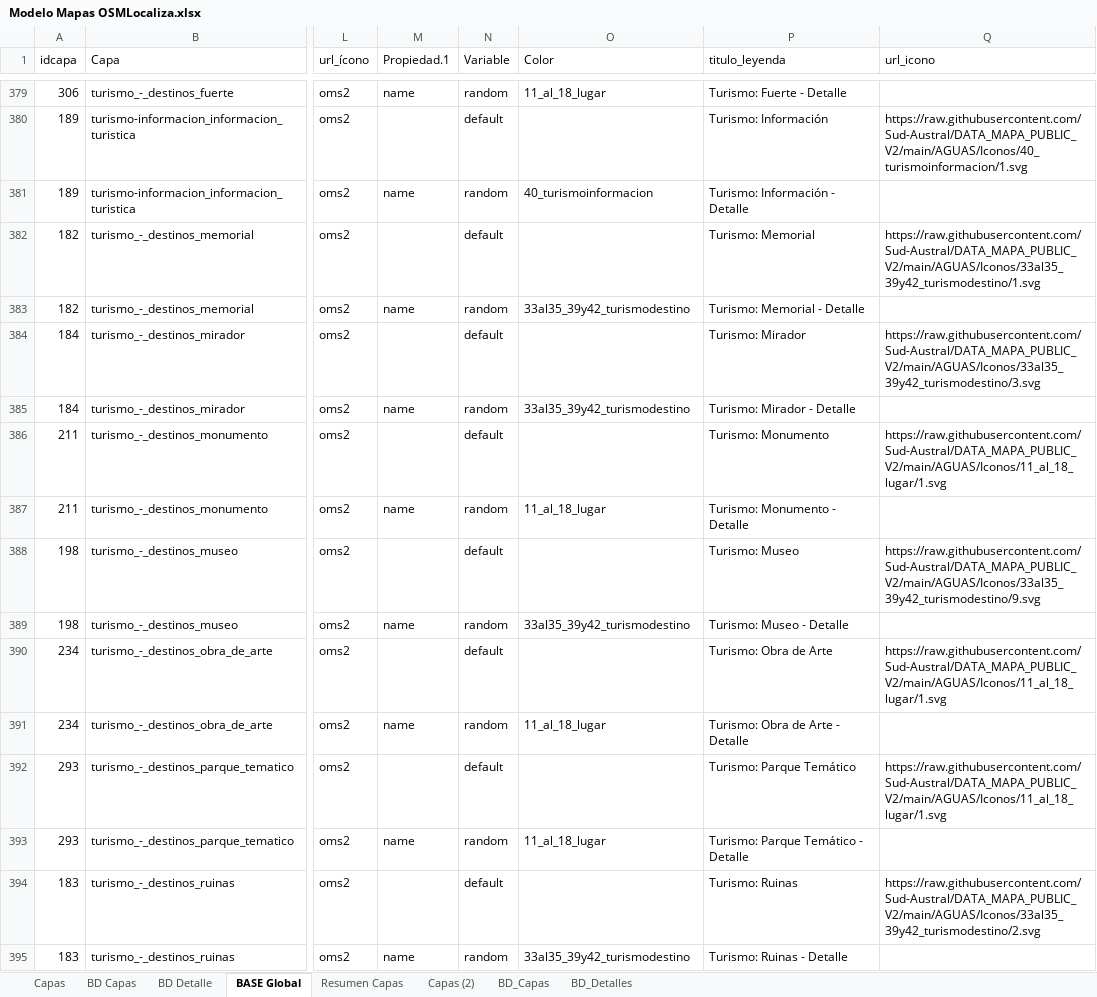
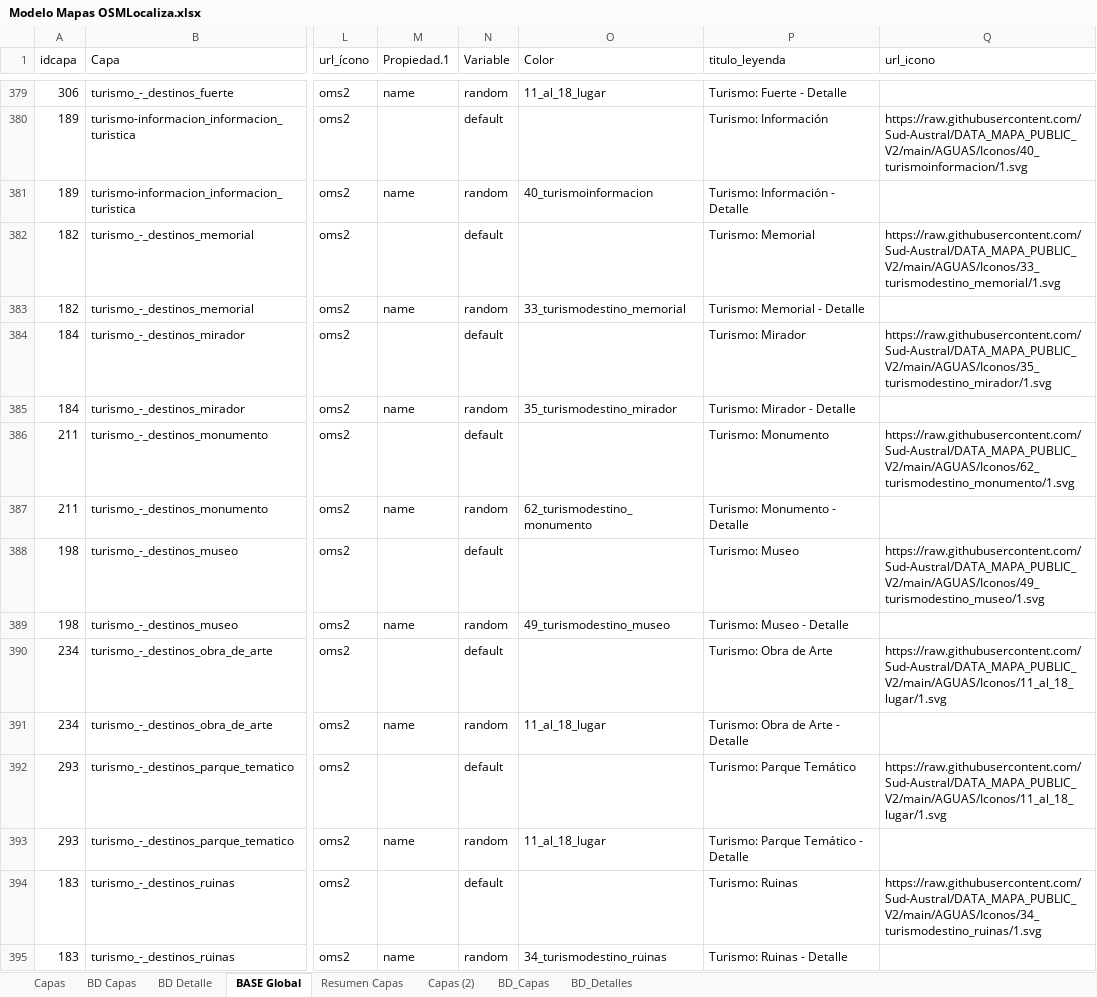
Before and after one commit to Sud-Austral/MAPA_RELEASE, an Excel workbook: origenes/Modelo Mapas OSMLocaliza.xlsx, sheet BASE Global, drawn as a sheet; only a part is shown, gaps mark what is left out; values as stored, in another font and other column widths than the file's, no borders; table styles not drawn; the diff covers the shown part only; the diff names each change by its address in the sheet, - before the commit and + after, or states it on an @@ line.

Commit message:
Update Modelo Mapas OSMLocaliza.xlsx

```diff
--- a/origenes/Modelo Mapas OSMLocaliza.xlsx (sheet BASE Global)
+++ b/origenes/Modelo Mapas OSMLocaliza.xlsx (sheet BASE Global)
-Q382 (url_icono): https://raw.githubusercontent.com/Sud-Austral/DATA_MAPA_PUBLIC_V2/main/AGUAS/Iconos/33al35_39y42_turismodestino/1.svg
+Q382 (url_icono): https://raw.githubusercontent.com/Sud-Austral/DATA_MAPA_PUBLIC_V2/main/AGUAS/Iconos/33_turismodestino_memorial/1.svg
-O383 (Color): 33al35_39y42_turismodestino
+O383 (Color): 33_turismodestino_memorial
-Q384 (url_icono): https://raw.githubusercontent.com/Sud-Austral/DATA_MAPA_PUBLIC_V2/main/AGUAS/Iconos/33al35_39y42_turismodestino/3.svg
+Q384 (url_icono): https://raw.githubusercontent.com/Sud-Austral/DATA_MAPA_PUBLIC_V2/main/AGUAS/Iconos/35_turismodestino_mirador/1.svg
-O385 (Color): 33al35_39y42_turismodestino
+O385 (Color): 35_turismodestino_mirador
-Q386 (url_icono): https://raw.githubusercontent.com/Sud-Austral/DATA_MAPA_PUBLIC_V2/main/AGUAS/Iconos/11_al_18_lugar/1.svg
+Q386 (url_icono): https://raw.githubusercontent.com/Sud-Austral/DATA_MAPA_PUBLIC_V2/main/AGUAS/Iconos/62_turismodestino_monumento/1.svg
-O387 (Color): 11_al_18_lugar
+O387 (Color): 62_turismodestino_monumento
-Q388 (url_icono): https://raw.githubusercontent.com/Sud-Austral/DATA_MAPA_PUBLIC_V2/main/AGUAS/Iconos/33al35_39y42_turismodestino/9.svg
+Q388 (url_icono): https://raw.githubusercontent.com/Sud-Austral/DATA_MAPA_PUBLIC_V2/main/AGUAS/Iconos/49_turismodestino_museo/1.svg
-O389 (Color): 33al35_39y42_turismodestino
+O389 (Color): 49_turismodestino_museo
-Q394 (url_icono): https://raw.githubusercontent.com/Sud-Austral/DATA_MAPA_PUBLIC_V2/main/AGUAS/Iconos/33al35_39y42_turismodestino/2.svg
+Q394 (url_icono): https://raw.githubusercontent.com/Sud-Austral/DATA_MAPA_PUBLIC_V2/main/AGUAS/Iconos/34_turismodestino_ruinas/1.svg
-O395 (Color): 33al35_39y42_turismodestino
+O395 (Color): 34_turismodestino_ruinas
```
Also changed, not shown: other rows of this sheet, sheet BD_Detalles, sheet BD Detalle, sheet BD_Capas, sheet Resumen Capas.
